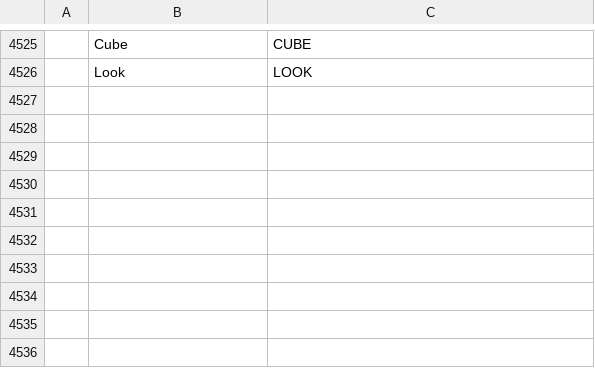
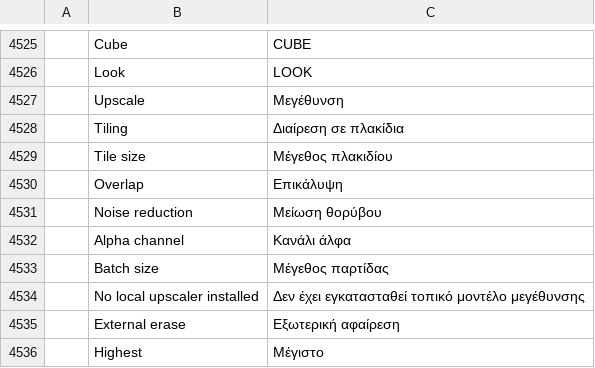
Before and after one commit to david419kr/photocraft-qwen-edit, a TSV file: crates/ui-egui/src/i18n/el.tsv, drawn as a sheet; only a part is shown, gaps mark what is left out; the diff names each change by its address in the sheet, - before the commit and + after, or states it on an @@ line.

Commit message:
fix: translate local upscale controls

```diff
--- a/crates/ui-egui/src/i18n/el.tsv
+++ b/crates/ui-egui/src/i18n/el.tsv
+row 4527:  | Upscale | Μεγέθυνση
+row 4528:  | Tiling | Διαίρεση σε πλακίδια
+row 4529:  | Tile size | Μέγεθος πλακιδίου
+row 4530:  | Overlap | Επικάλυψη
+row 4531:  | Noise reduction | Μείωση θορύβου
+row 4532:  | Alpha channel | Κανάλι άλφα
+row 4533:  | Batch size | Μέγεθος παρτίδας
+row 4534:  | No local upscaler installed | Δεν έχει εγκατασταθεί τοπικό μοντέλο μεγέθυνσης
+row 4535:  | External erase | Εξωτερική αφαίρεση
+row 4536:  | Highest | Μέγιστο
```
Also changed, not shown: crates/ui-egui/src/i18n/ar.tsv, crates/ui-egui/src/i18n/ja.tsv, 23 other files.
